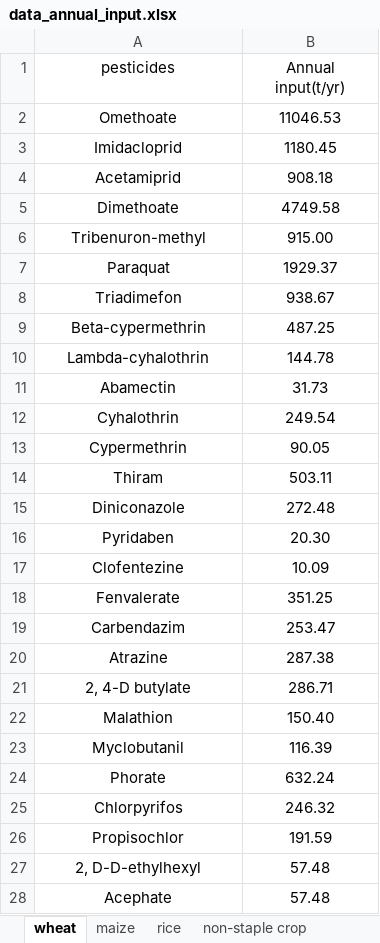
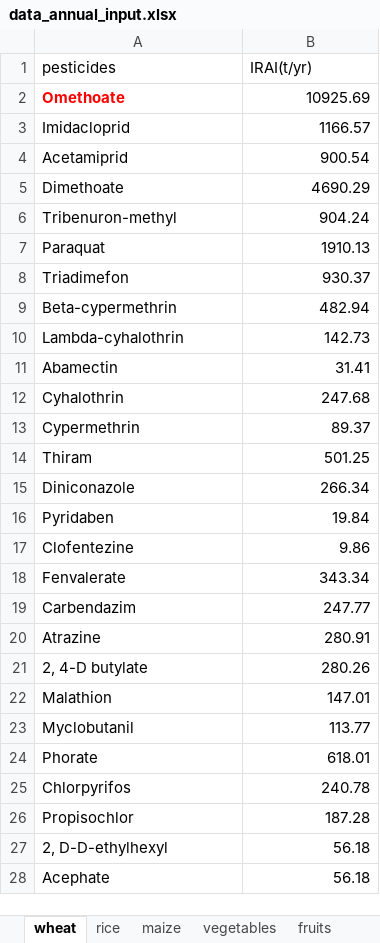
Before and after one commit to CauJane/CPI_model, an Excel workbook: data_annual_input.xlsx, sheet wheat, drawn as a sheet; only a part is shown; values as stored, in another font and other column widths than the file's, no borders; the diff covers the shown part only; the diff names each change by its address in the sheet, - before the commit and + after, or states it on an @@ line.

```diff
--- a/data_annual_input.xlsx (sheet wheat)
+++ b/data_annual_input.xlsx (sheet wheat)
-sheet tab: non-staple crop
+sheet tab: vegetables
+sheet tab: fruits
@@ sheet tab order changed: wheat | rice | maize | vegetables | fruits @@
-A1:B1 alignment: center
+A1:B1 alignment: left
-B1: Annual input(t/yr)
+B1: IRAI(t/yr)
-A2:A28 alignment: center
+A2:A28 alignment: left
@@ A2 bold: off → on, text colour: black → #FF0000 @@
-B2 (IRAI(t/yr)): 11046.53
+B2 (IRAI(t/yr)): 10925.69
-B2:B28 alignment: center
+B2:B28 alignment: right
-B3 (IRAI(t/yr)): 1180.45
+B3 (IRAI(t/yr)): 1166.57
-B4 (IRAI(t/yr)): 908.18
+B4 (IRAI(t/yr)): 900.54
-B5 (IRAI(t/yr)): 4749.58
+B5 (IRAI(t/yr)): 4690.29
-B6 (IRAI(t/yr)): 915.00
+B6 (IRAI(t/yr)): 904.24
-B7 (IRAI(t/yr)): 1929.37
+B7 (IRAI(t/yr)): 1910.13
-B8 (IRAI(t/yr)): 938.67
+B8 (IRAI(t/yr)): 930.37
-B9 (IRAI(t/yr)): 487.25
+B9 (IRAI(t/yr)): 482.94
-B10 (IRAI(t/yr)): 144.78
+B10 (IRAI(t/yr)): 142.73
-B11 (IRAI(t/yr)): 31.73
+B11 (IRAI(t/yr)): 31.41
-B12 (IRAI(t/yr)): 249.54
+B12 (IRAI(t/yr)): 247.68
-B13 (IRAI(t/yr)): 90.05
+B13 (IRAI(t/yr)): 89.37
-B14 (IRAI(t/yr)): 503.11
+B14 (IRAI(t/yr)): 501.25
-B15 (IRAI(t/yr)): 272.48
+B15 (IRAI(t/yr)): 266.34
-B16 (IRAI(t/yr)): 20.30
+B16 (IRAI(t/yr)): 19.84
-B17 (IRAI(t/yr)): 10.09
+B17 (IRAI(t/yr)): 9.86
-B18 (IRAI(t/yr)): 351.25
+B18 (IRAI(t/yr)): 343.34
-B19 (IRAI(t/yr)): 253.47
+B19 (IRAI(t/yr)): 247.77
-B20 (IRAI(t/yr)): 287.38
+B20 (IRAI(t/yr)): 280.91
-B21 (IRAI(t/yr)): 286.71
+B21 (IRAI(t/yr)): 280.26
-B22 (IRAI(t/yr)): 150.40
+B22 (IRAI(t/yr)): 147.01
-B23 (IRAI(t/yr)): 116.39
+B23 (IRAI(t/yr)): 113.77
-B24 (IRAI(t/yr)): 632.24
+B24 (IRAI(t/yr)): 618.01
-B25 (IRAI(t/yr)): 246.32
+B25 (IRAI(t/yr)): 240.78
-B26 (IRAI(t/yr)): 191.59
+B26 (IRAI(t/yr)): 187.28
-B27:B28 (IRAI(t/yr)): 57.48
+B27:B28 (IRAI(t/yr)): 56.18
```
Also changed, not shown: 3 edited cells and cell formats elsewhere in this sheet, sheet vegetables, sheet rice, sheet maize, other sheet tabs, data_adjust.xlsx.
